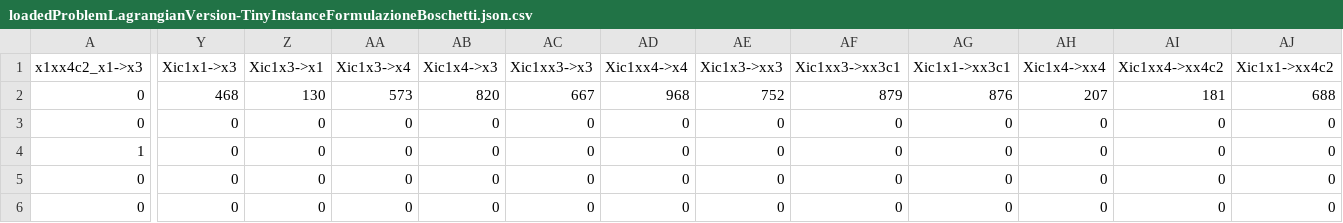
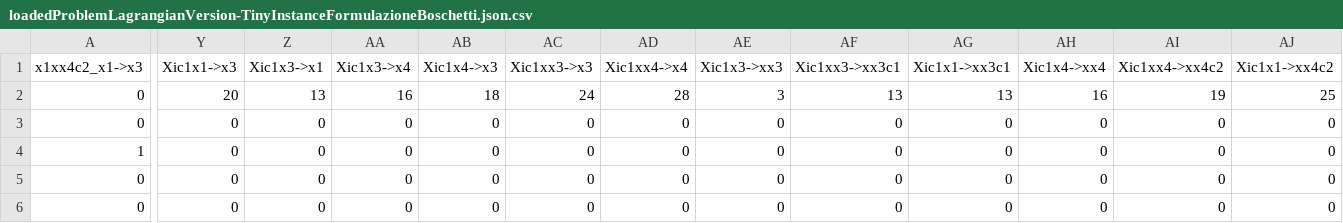
Before and after one commit to giovanni-mormone/MaxFlowOptimization, a CSV file: MaxFlowOptimize/MaxFlowOptimizeDemo/Resources/loadedProblemLagrangianVersion-TinyInstanceFormulazioneBoschetti.json.csv, drawn as a sheet; only a part is shown, gaps mark what is left out; the diff covers the shown part only; the diff names each change by its address in the sheet, - before the commit and + after, or states it on an @@ line.

Commit message:
little modification to lagrangian cost function

```diff
--- a/MaxFlowOptimize/MaxFlowOptimizeDemo/Resources/loadedProblemLagrangianVersion-TinyInstanceFormulazioneBoschetti.json.csv
+++ b/MaxFlowOptimize/MaxFlowOptimizeDemo/Resources/loadedProblemLagrangianVersion-TinyInstanceFormulazioneBoschetti.json.csv
-Y2 (Xic1x1->x3): 468
+Y2 (Xic1x1->x3): 20
-Z2 (Xic1x3->x1): 130
+Z2 (Xic1x3->x1): 13
-AA2 (Xic1x3->x4): 573
+AA2 (Xic1x3->x4): 16
-AB2 (Xic1x4->x3): 820
+AB2 (Xic1x4->x3): 18
-AC2 (Xic1xx3->x3): 667
+AC2 (Xic1xx3->x3): 24
-AD2 (Xic1xx4->x4): 968
+AD2 (Xic1xx4->x4): 28
-AE2 (Xic1x3->xx3): 752
+AE2 (Xic1x3->xx3): 3
-AF2 (Xic1xx3->xx3c1): 879
+AF2 (Xic1xx3->xx3c1): 13
-AG2 (Xic1x1->xx3c1): 876
+AG2 (Xic1x1->xx3c1): 13
-AH2 (Xic1x4->xx4): 207
+AH2 (Xic1x4->xx4): 16
-AI2 (Xic1xx4->xx4c2): 181
+AI2 (Xic1xx4->xx4c2): 19
-AJ2 (Xic1x1->xx4c2): 688
+AJ2 (Xic1x1->xx4c2): 25
```
Also changed, not shown: 12 edited cells elsewhere in this file, 4 other files.
